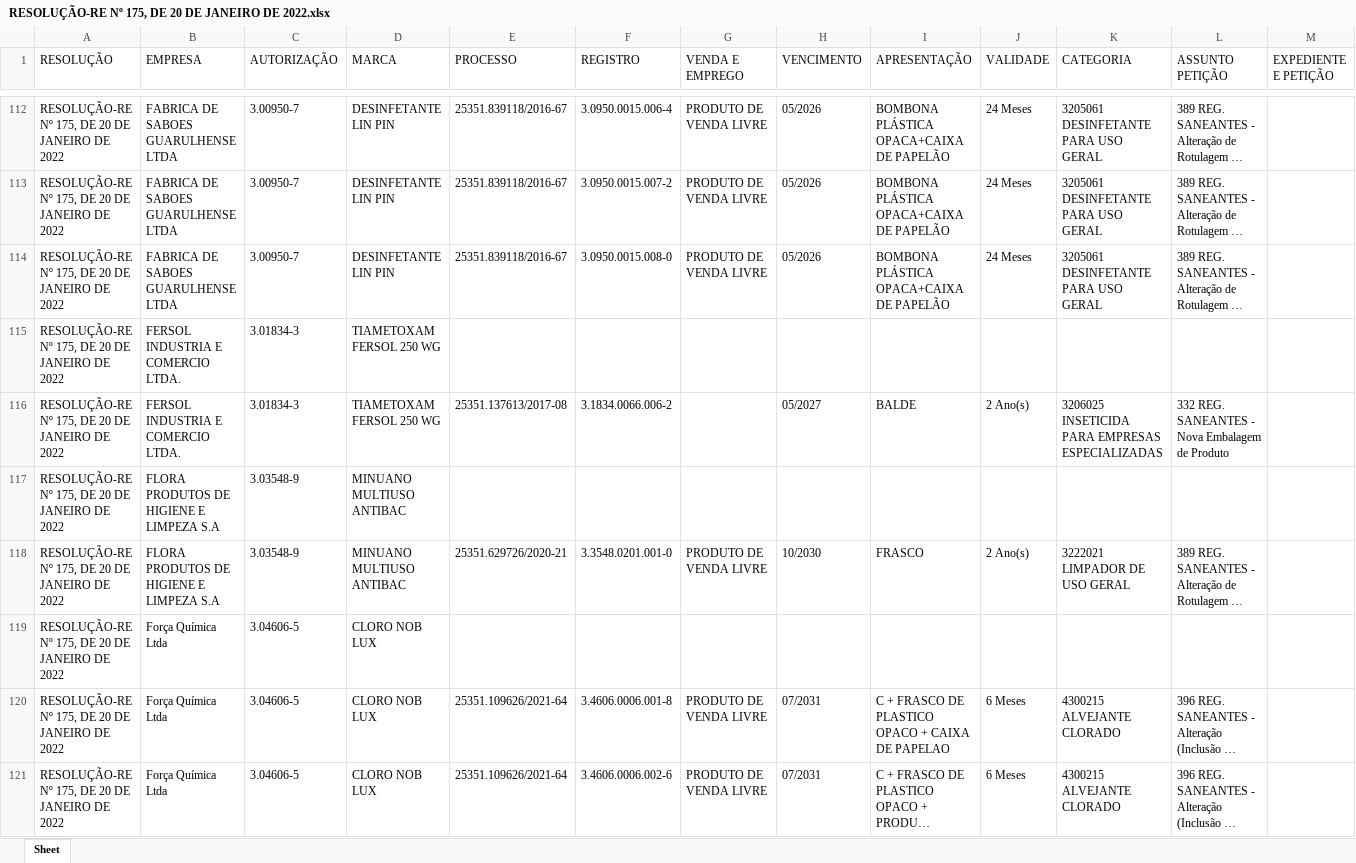
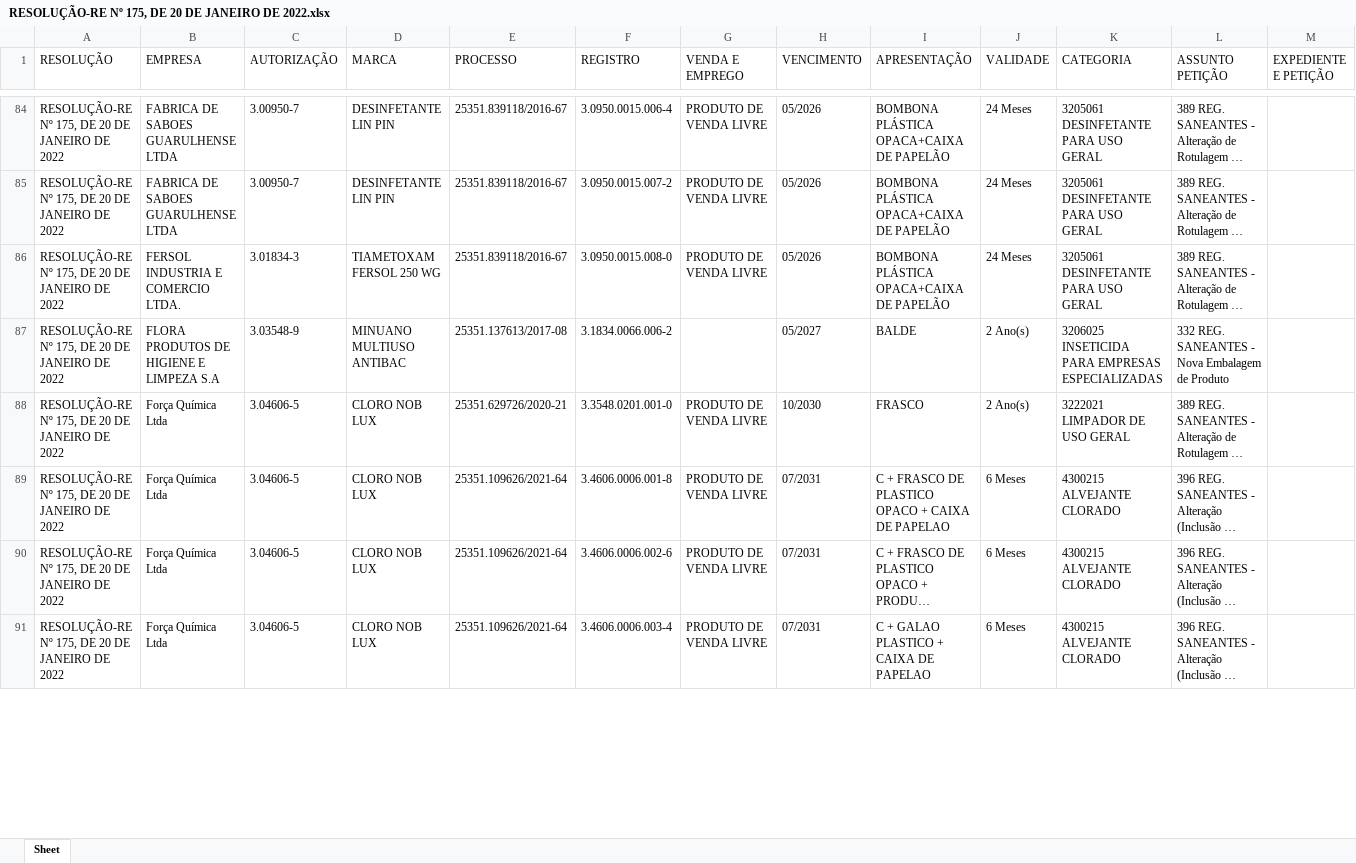
Before and after one commit to marknkw/ED_Captura_Dados_Resolucoes, an Excel workbook: 2022_09_12_query/RESOLUÇÃO-RE Nº 175, DE 20 DE JANEIRO DE 2022.xlsx, sheet Sheet, drawn as a sheet; only a part is shown, gaps mark what is left out; the shorter side is filled out with more unchanged rows; long unchanged cells end in …; values as stored, in another font and other column widths than the file's, no borders; removed rows and columns are numbered as before the commit, all else as after; rows hold the shown columns only; the diff covers the shown part only; the diff names each change by its address in the sheet, - before the commit and + after, or states it on an @@ line.

```diff
--- a/2022_09_12_query/RESOLUÇÃO-RE Nº 175, DE 20 DE JANEIRO DE 2022.xlsx (sheet Sheet)
+++ b/2022_09_12_query/RESOLUÇÃO-RE Nº 175, DE 20 DE JANEIRO DE 2022.xlsx (sheet Sheet)
-B86 (EMPRESA): FABRICA DE SABOES GUARULHENSE LTDA
+B86 (EMPRESA): FERSOL INDUSTRIA E COMERCIO LTDA.
-C86 (AUTORIZAÇÃO): 3.00950-7
+C86 (AUTORIZAÇÃO): 3.01834-3
-D86 (MARCA): DESINFETANTE LIN PIN
+D86 (MARCA): TIAMETOXAM FERSOL 250 WG
-row 115: RESOLUÇÃO-RE Nº 175, DE 20 DE JANEIRO DE 2022 | FERSOL INDUSTRIA E COMERCIO LTDA. | 3.01834-3 | TIAMETOXAM FERSOL 250 WG
-B87 (EMPRESA): FERSOL INDUSTRIA E COMERCIO LTDA.
+B87 (EMPRESA): FLORA PRODUTOS DE HIGIENE E LIMPEZA S.A
-C87 (AUTORIZAÇÃO): 3.01834-3
+C87 (AUTORIZAÇÃO): 3.03548-9
-D87 (MARCA): TIAMETOXAM FERSOL 250 WG
+D87 (MARCA): MINUANO MULTIUSO ANTIBAC
-row 117: RESOLUÇÃO-RE Nº 175, DE 20 DE JANEIRO DE 2022 | FLORA PRODUTOS DE HIGIENE E LIMPEZA S.A | 3.03548-9 | MINUANO MULTIUSO ANTIBAC
-B88 (EMPRESA): FLORA PRODUTOS DE HIGIENE E LIMPEZA S.A
+B88 (EMPRESA): Força Química Ltda
-C88 (AUTORIZAÇÃO): 3.03548-9
+C88 (AUTORIZAÇÃO): 3.04606-5
-D88 (MARCA): MINUANO MULTIUSO ANTIBAC
+D88 (MARCA): CLORO NOB LUX
-row 119: RESOLUÇÃO-RE Nº 175, DE 20 DE JANEIRO DE 2022 | Força Química Ltda | 3.04606-5 | CLORO NOB LUX
```
Also changed, not shown: 4 added rows, 68 removed rows and 207 edited cells elsewhere in this sheet, 2022_09_12_query/RESOLUÇÃO-RE Nº 361, DE 3 DE FEVEREIRO DE 2022.xlsx, 2022_09_12_query/RESOLUÇÃO-RE Nº 4.866, DE 30 DE DEZEMBRO DE 2021.xlsx, 4 other files.
